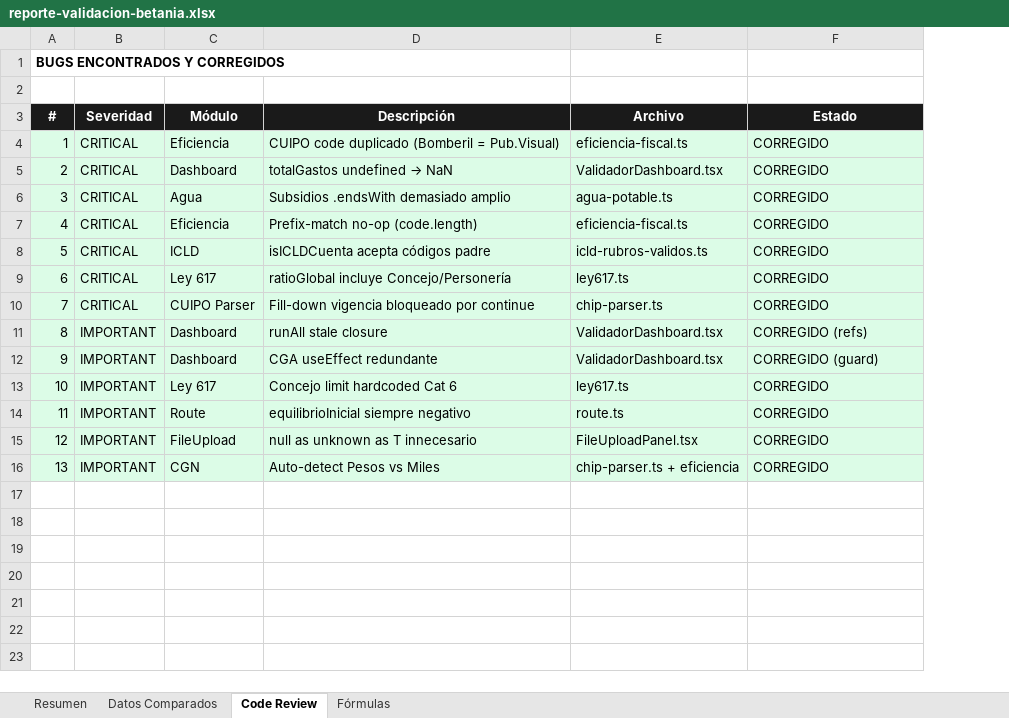
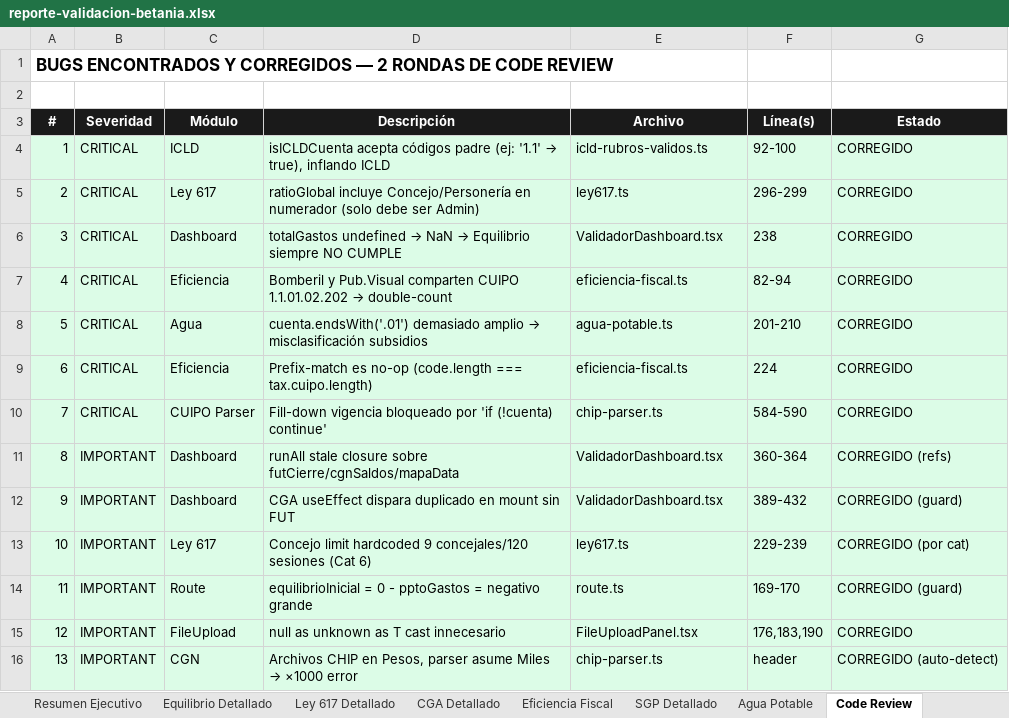
Before and after one commit to Cespial/gobia, an Excel workbook: docs/reporte-validacion-betania.xlsx, sheet Code Review, drawn as a sheet; values as stored, in another font and other column widths than the file's, no borders; addresses are those after the commit; the diff names each change by its address in the sheet, - before the commit and + after, or states it on an @@ line.

```diff
--- a/docs/reporte-validacion-betania.xlsx (sheet Code Review)
+++ b/docs/reporte-validacion-betania.xlsx (sheet Code Review)
-sheet tab: Resumen
+sheet tab: Resumen Ejecutivo
-sheet tab: Datos Comparados
+sheet tab: Equilibrio Detallado
-sheet tab: Fórmulas
+sheet tab: CGA Detallado
+sheet tab: Ley 617 Detallado
+sheet tab: Eficiencia Fiscal
+sheet tab: SGP Detallado
+sheet tab: Agua Potable
@@ sheet tab order changed: Resumen Ejecutivo | Equilibrio Detallado | Ley 617 Detallado | CGA Detallado | Eficiencia Fiscal | SGP Detallado | Agua Potable | Code Review @@
+column F (Línea(s)), rows 4-16: 92-100 | 296-299 | 238 | 82-94 | 201-210 | 224 | 584-590 | 360-364 | 389-432 | 229-239 | 169-170 | 176,183,190 | header
-A1 (#): BUGS ENCONTRADOS Y CORREGIDOS
+A1 (#): BUGS ENCONTRADOS Y CORREGIDOS — 2 RONDAS DE CODE REVIEW
@@ A1 text size: larger @@
-C4 (Módulo): Eficiencia
+C4 (Módulo): ICLD
@@ D4 (Descripción): CUIPO code duplicado (Bomberil = Pub.Visual) → isICLDCuenta acepta códigos padre (ej: '1.1' → true), inflando ICLD @@
-E4 (Archivo): eficiencia-fiscal.ts
+E4 (Archivo): icld-rubros-validos.ts
-C5 (Módulo): Dashboard
+C5 (Módulo): Ley 617
@@ D5 (Descripción): totalGastos undefined → NaN → ratioGlobal incluye Concejo/Personería en numerador (solo debe ser Admin) @@
-E5 (Archivo): ValidadorDashboard.tsx
+E5 (Archivo): ley617.ts
-C6 (Módulo): Agua
+C6 (Módulo): Dashboard
@@ D6 (Descripción): Subsidios .endsWith demasiado amplio → totalGastos undefined → NaN → Equilibrio siempre NO CUMPLE @@
-E6 (Archivo): agua-potable.ts
+E6 (Archivo): ValidadorDashboard.tsx
@@ D7 (Descripción): Prefix-match no-op (code.length) → Bomberil y Pub.Visual comparten CUIPO 1.1.01.02.202 → double-count @@
-C8 (Módulo): ICLD
+C8 (Módulo): Agua
@@ D8 (Descripción): isICLDCuenta acepta códigos padre → cuenta.endsWith('.01') demasiado amplio → misclasificación subsidios @@
-E8 (Archivo): icld-rubros-validos.ts
+E8 (Archivo): agua-potable.ts
-C9 (Módulo): Ley 617
+C9 (Módulo): Eficiencia
-D9 (Descripción): ratioGlobal incluye Concejo/Personería
+D9 (Descripción): Prefix-match es no-op (code.length === tax.cuipo.length)
-E9 (Archivo): ley617.ts
+E9 (Archivo): eficiencia-fiscal.ts
-D10 (Descripción): …bloqueado por continue
+D10 (Descripción): …bloqueado por 'if (!cuenta) continue'
-D11 (Descripción): runAll stale closure
+D11 (Descripción): runAll stale closure sobre futCierre/cgnSaldos/mapaData
-D12 (Descripción): CGA useEffect redundante
+D12 (Descripción): CGA useEffect dispara duplicado en mount sin FUT
-D13 (Descripción): Concejo limit hardcoded Cat 6
+D13 (Descripción): Concejo limit hardcoded 9 concejales/120 sesiones (Cat 6)
-G13 (Estado): CORREGIDO
+G13 (Estado): CORREGIDO (por cat)
-D14 (Descripción): equilibrioInicial siempre negativo
+D14 (Descripción): equilibrioInicial = 0 - pptoGastos = negativo grande
-G14 (Estado): CORREGIDO
+G14 (Estado): CORREGIDO (guard)
-D15 (Descripción): null as unknown as T innecesario
+D15 (Descripción): null as unknown as T cast innecesario
@@ D16 (Descripción): Auto-detect Pesos vs Miles → Archivos CHIP en Pesos, parser asume Miles → ×1000 error @@
-E16 (Archivo): chip-parser.ts + eficiencia
+E16 (Archivo): chip-parser.ts
-G16 (Estado): CORREGIDO
+G16 (Estado): CORREGIDO (auto-detect)
```
Also changed, not shown: sheet Equilibrio Detallado, sheet CGA Detallado, sheet Resumen Ejecutivo, other sheet tabs, 1 other file.
